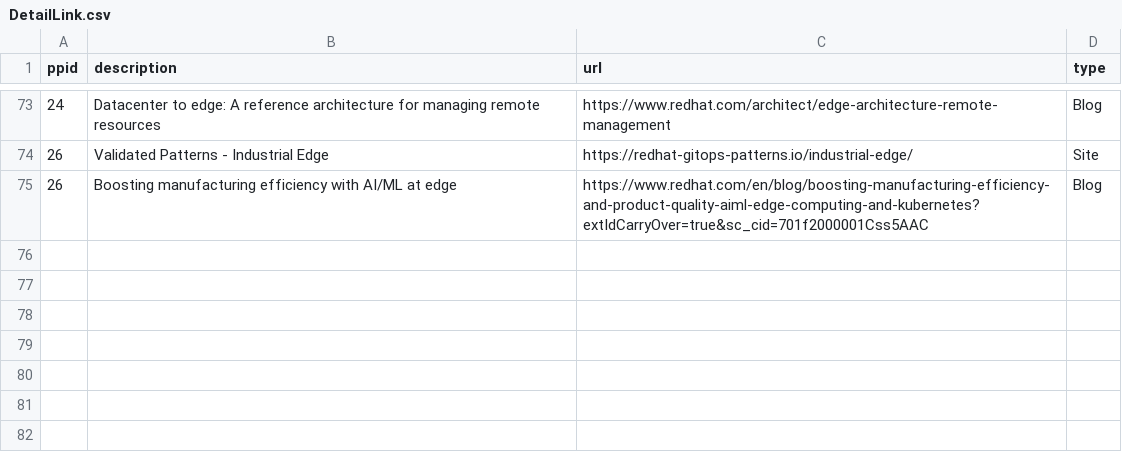
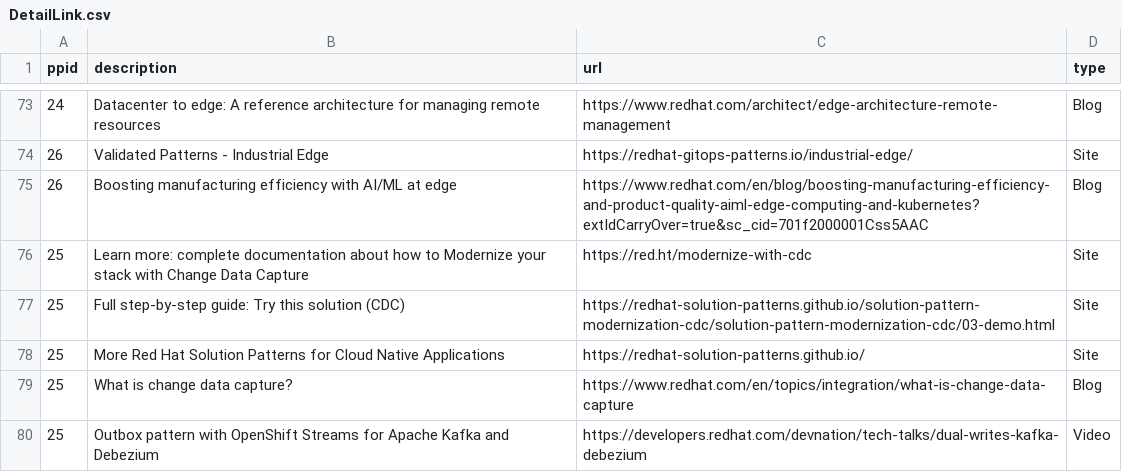
Before and after one commit to JackySu/SWENG-osspa-site, a CSV file: src/app/ArchitectureDetail/DetailLink.csv, drawn as a sheet; only a part is shown, gaps mark what is left out; the diff names each change by its address in the sheet, - before the commit and + after, or states it on an @@ line.

Commit message:
Adding resources for cdc sp

```diff
--- a/src/app/ArchitectureDetail/DetailLink.csv
+++ b/src/app/ArchitectureDetail/DetailLink.csv
+row 76: 25 | Learn more: complete documentation about how to Modernize your stack with Change Data Capture | https://red.ht/modernize-with-cdc | Site
+row 77: 25 | Full step-by-step guide: Try this solution (CDC) | https://redhat-solution-patterns.github.io/solution-pattern-modernization-cdc/solution-pattern-modernization-cdc/03-demo.html | Site
+row 78: 25 | More Red Hat Solution Patterns for Cloud Native Applications | https://redhat-solution-patterns.github.io/ | Site
+row 79: 25 | What is change data capture? | https://www.redhat.com/en/topics/integration/what-is-change-data-capture | Blog
+row 80: 25 | Outbox pattern with OpenShift Streams for Apache Kafka and Debezium | https://developers.redhat.com/devnation/tech-talks/dual-writes-kafka-debezium | Video
```
